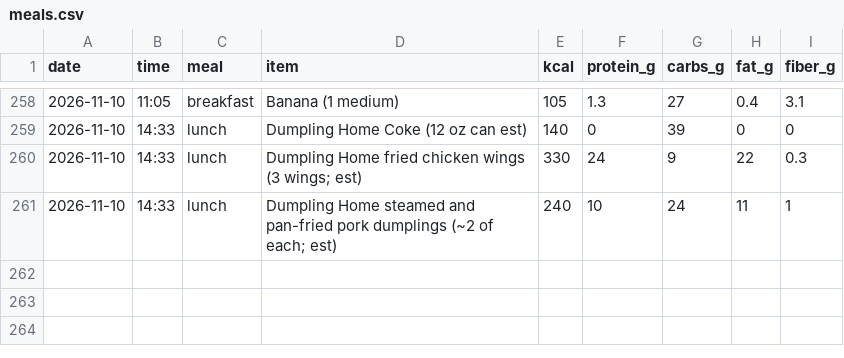
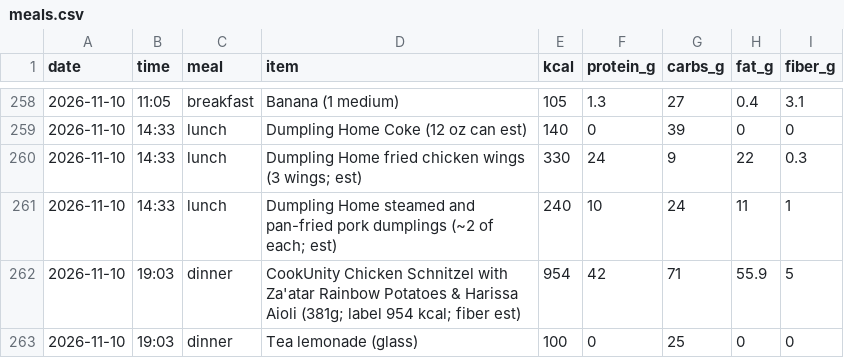
Before and after one commit to pondorasti/alexandru, a CSV file: apps/macro/content/meals.csv, drawn as a sheet; only a part is shown, gaps mark what is left out.

```diff
--- a/apps/macro/content/meals.csv
+++ b/apps/macro/content/meals.csv
@@ -261 +261,3 @@ date,time,meal,item,kcal,protein_g,carbs_g,fat_g,fiber_g
 2026-11-10,14:33,lunch,Dumpling Home steamed and pan-fried pork dumplings (~2 of each; est),240,10,24,11,1
+2026-11-10,19:03,dinner,CookUnity Chicken Schnitzel with Za'atar Rainbow Potatoes & Harissa Aioli (381g; label 954 kcal; fiber est),954,42,71,55.9,5
+2026-11-10,19:03,dinner,Tea lemonade (glass),100,0,25,0,0
```
